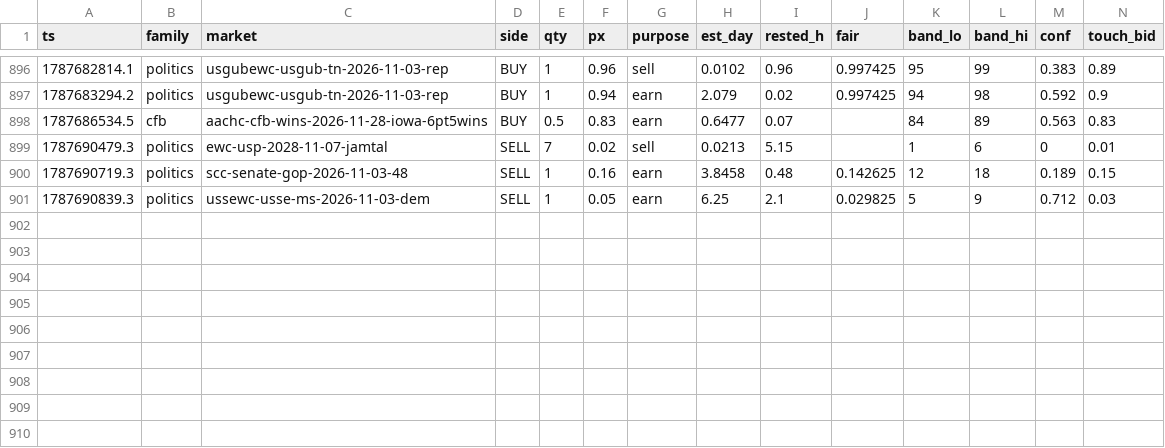
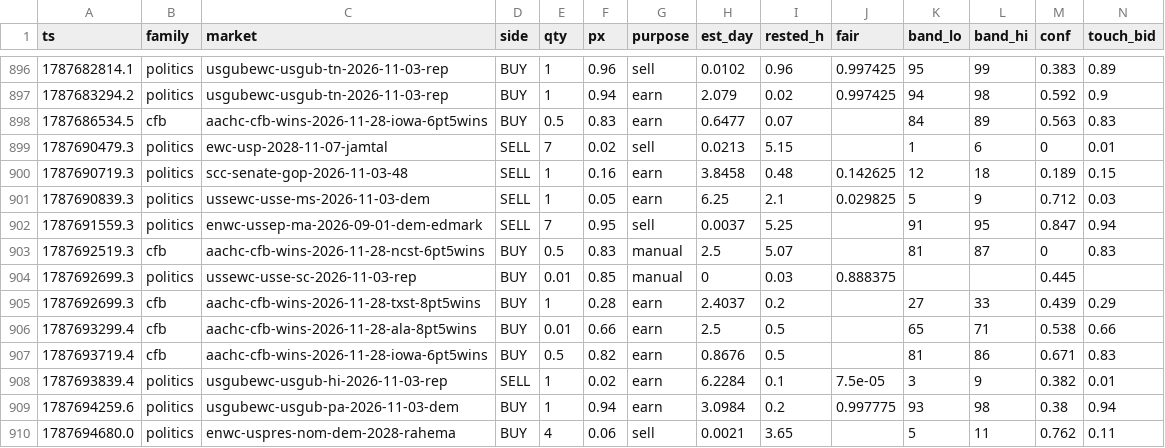
Before and after one commit to christophercox2-boop/liquidity-rewards, a CSV file: data/fills.csv, drawn as a sheet; only a part is shown, gaps mark what is left out; rows hold the shown columns only; the diff names each change by its address in the sheet, - before the commit and + after, or states it on an @@ line.

Commit message:
fills archive: +9 rows [skip ci]

```diff
--- a/data/fills.csv
+++ b/data/fills.csv
+row 902: 1787691559.3 | politics | enwc-ussep-ma-2026-09-01-dem-edmark | SELL | 7 | 0.95 | sell | 0.0037 | 5.25 |  | 91 | 95 | 0.847 | 0.94
+row 903: 1787692519.3 | cfb | aachc-cfb-wins-2026-11-28-ncst-6pt5wins | BUY | 0.5 | 0.83 | manual | 2.5 | 5.07 |  | 81 | 87 | 0 | 0.83
+row 904: 1787692699.3 | politics | ussewc-usse-sc-2026-11-03-rep | BUY | 0.01 | 0.85 | manual | 0 | 0.03 | 0.888375 |  |  | 0.445
+row 905: 1787692699.3 | cfb | aachc-cfb-wins-2026-11-28-txst-8pt5wins | BUY | 1 | 0.28 | earn | 2.4037 | 0.2 |  | 27 | 33 | 0.439 | 0.29
+row 906: 1787693299.4 | cfb | aachc-cfb-wins-2026-11-28-ala-8pt5wins | BUY | 0.01 | 0.66 | earn | 2.5 | 0.5 |  | 65 | 71 | 0.538 | 0.66
+row 907: 1787693719.4 | cfb | aachc-cfb-wins-2026-11-28-iowa-6pt5wins | BUY | 0.5 | 0.82 | earn | 0.8676 | 0.5 |  | 81 | 86 | 0.671 | 0.83
+row 908: 1787693839.4 | politics | usgubewc-usgub-hi-2026-11-03-rep | SELL | 1 | 0.02 | earn | 6.2284 | 0.1 | 7.5e-05 | 3 | 9 | 0.382 | 0.01
+row 909: 1787694259.6 | politics | usgubewc-usgub-pa-2026-11-03-dem | BUY | 1 | 0.94 | earn | 3.0984 | 0.2 | 0.997775 | 93 | 98 | 0.38 | 0.94
+row 910: 1787694680.0 | politics | enwc-uspres-nom-dem-2028-rahema | BUY | 4 | 0.06 | sell | 0.0021 | 3.65 |  | 5 | 11 | 0.762 | 0.11
```
